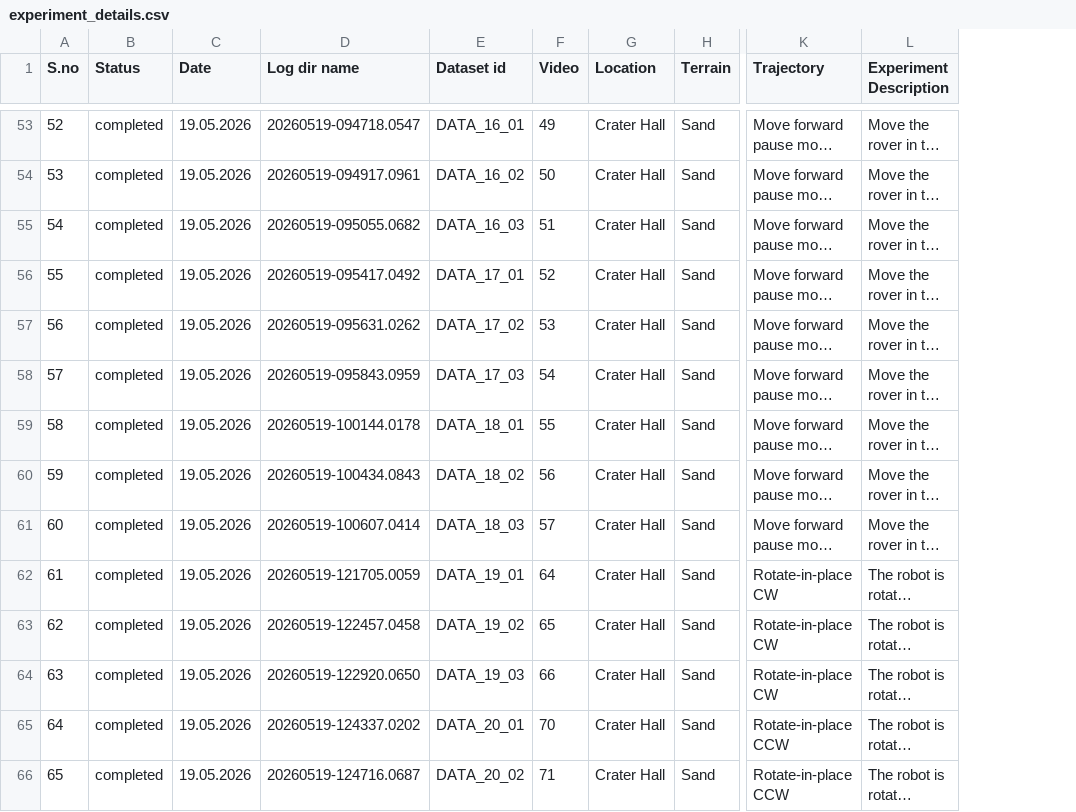
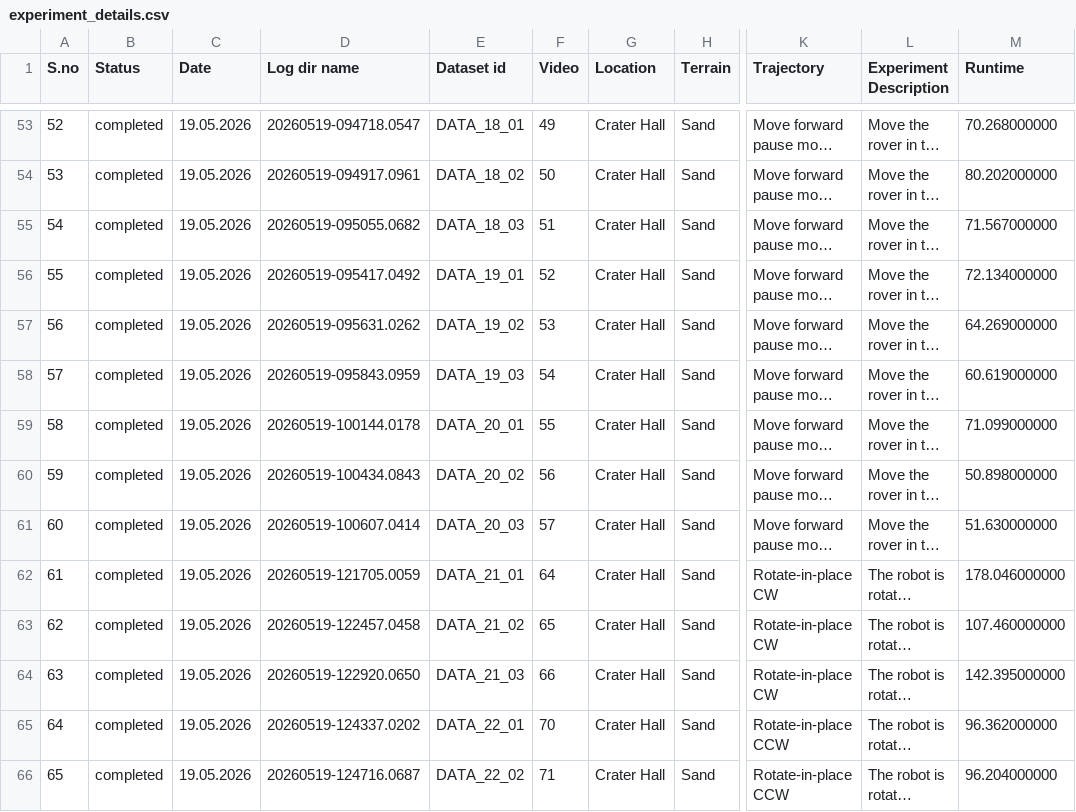
Before and after one commit to RavisankarSelvaraju/thesis-experiments, a CSV file: experiment_details.csv, drawn as a sheet; only a part is shown, gaps mark what is left out; long unchanged cells end in …; the diff covers the shown part only; the diff names each change by its address in the sheet, - before the commit and + after, or states it on an @@ line.

```diff
--- a/experiment_details.csv
+++ b/experiment_details.csv
+column M (Runtime), rows 53-66: 70.268000000 | 80.202000000 | 71.567000000 | 72.134000000 | 64.269000000 | 60.619000000 | 71.099000000 | 50.898000000 | 51.630000000 | 178.046000000 | 107.460000000 | 142.395000000 | 96.362000000 | 96.204000000
-E53 (Dataset id): DATA_16_01
+E53 (Dataset id): DATA_18_01
-E54 (Dataset id): DATA_16_02
+E54 (Dataset id): DATA_18_02
-E55 (Dataset id): DATA_16_03
+E55 (Dataset id): DATA_18_03
-E56 (Dataset id): DATA_17_01
+E56 (Dataset id): DATA_19_01
-E57 (Dataset id): DATA_17_02
+E57 (Dataset id): DATA_19_02
-E58 (Dataset id): DATA_17_03
+E58 (Dataset id): DATA_19_03
-E59 (Dataset id): DATA_18_01
+E59 (Dataset id): DATA_20_01
-E60 (Dataset id): DATA_18_02
+E60 (Dataset id): DATA_20_02
-E61 (Dataset id): DATA_18_03
+E61 (Dataset id): DATA_20_03
-E62 (Dataset id): DATA_19_01
+E62 (Dataset id): DATA_21_01
-E63 (Dataset id): DATA_19_02
+E63 (Dataset id): DATA_21_02
-E64 (Dataset id): DATA_19_03
+E64 (Dataset id): DATA_21_03
-E65 (Dataset id): DATA_20_01
+E65 (Dataset id): DATA_22_01
-E66 (Dataset id): DATA_20_02
+E66 (Dataset id): DATA_22_02
```
Also changed, not shown: 53 edited cells elsewhere in this file, 3 other files.
